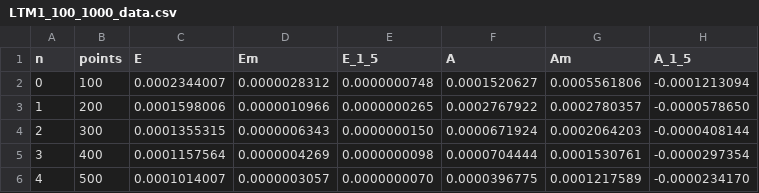
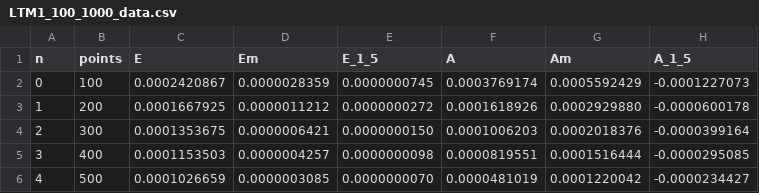
Before and after one commit to Andriyichenko/simulation, a CSV file: data_source/LTM1_100_1000_data.csv, drawn as a sheet; only a part is shown; the diff covers the shown part only.

```diff
--- a/data_source/LTM1_100_1000_data.csv
+++ b/data_source/LTM1_100_1000_data.csv
@@ -1,6 +1,6 @@
 n,points,E,Em,E_1_5,A,Am,A_1_5
-0,100,0.0002344007,0.0000028312,0.0000000748,0.0001520627,0.0005561806,-0.0001213094
-1,200,0.0001598006,0.0000010966,0.0000000265,0.0002767922,0.0002780357,-0.0000578650
-2,300,0.0001355315,0.0000006343,0.0000000150,0.0000671924,0.0002064203,-0.0000408144
-3,400,0.0001157564,0.0000004269,0.0000000098,0.0000704444,0.0001530761,-0.0000297354
-4,500,0.0001014007,0.0000003057,0.0000000070,0.0000396775,0.0001217589,-0.0000234170
+0,100,0.0002420867,0.0000028359,0.0000000745,0.0003769174,0.0005592429,-0.0001227073
+1,200,0.0001667925,0.0000011212,0.0000000272,0.0001618926,0.0002929880,-0.0000600178
+2,300,0.0001353675,0.0000006421,0.0000000150,0.0001006203,0.0002018376,-0.0000399164
+3,400,0.0001153503,0.0000004257,0.0000000098,0.0000819551,0.0001516444,-0.0000295085
+4,500,0.0001026659,0.0000003085,0.0000000070,0.0000481019,0.0001220042,-0.0000234427
```
Also changed, not shown: 27 edited cells elsewhere in this file, 14 other files.
